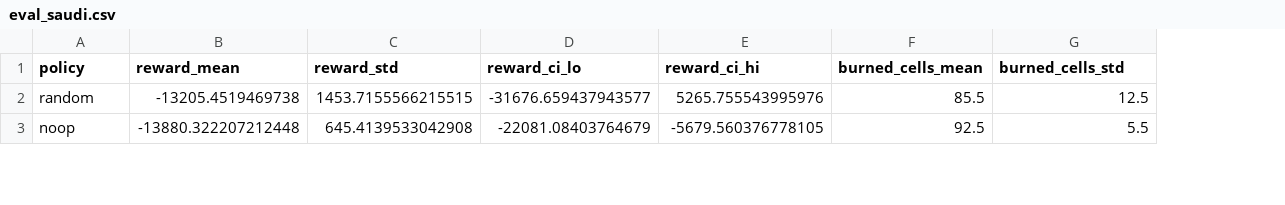
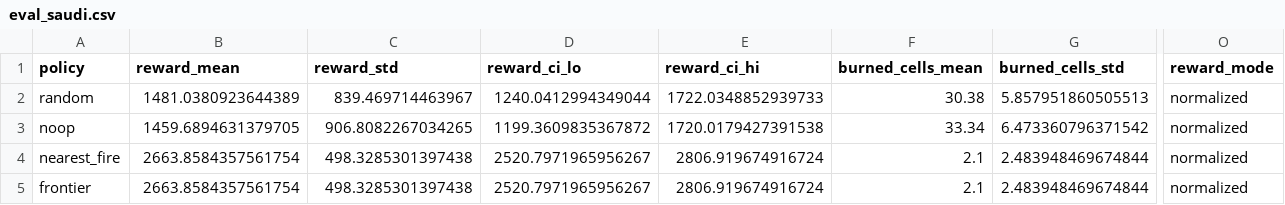
Before and after one commit to aliakarma/wildfire-rl, a CSV file: results/eval_saudi.csv, drawn as a sheet; only a part is shown, gaps mark what is left out; rows hold the shown columns only; the diff covers the shown part only; the diff names each change by its address in the sheet, - before the commit and + after, or states it on an @@ line.

Commit message:
Phase 15B/16: Heuristic coordination + infrastructure
Major research pivot: rigorous evaluation established that single-agent PPO does not beat a no-op baseline on this task, while deterministic heuristic routers (nearest_fire/frontier) contain fire near-perfectly. Project reframed around heuristic-based coordination as the effective method, with PPO retained as an honest negative-result baseline. Adds: (1) Phase 15B — infrastructure-aware objectives, hierarchical hybrid control, symmetric cross-region transfer study, and strategic ablations; (2) Phase 16 reframe — new reward knobs (agent_suppression_weight, proximity_weight, fire_weight) documented as ablation levers; (3) effective-method gate replacing PPO-specific gate; (4) Colab notebook for authoritative training; (5) bootstrap_ci for distribution-free CIs. Configs updated with spread_scale recalibration (0.5→0.7 Saudi), evaluation now includes heuristic baselines, all statistics report effect sizes alongside p-values.

```diff
--- a/results/eval_saudi.csv
+++ b/results/eval_saudi.csv
+column O (reward_mode), rows 2-3: normalized | normalized
-B2 (reward_mean): -13205.4519469738
+B2 (reward_mean): 1481.0380923644389
-C2 (reward_std): 1453.7155566215515
+C2 (reward_std): 839.469714463967
-D2 (reward_ci_lo): -31676.659437943577
+D2 (reward_ci_lo): 1240.0412994349044
-E2 (reward_ci_hi): 5265.755543995976
+E2 (reward_ci_hi): 1722.0348852939733
-F2 (burned_cells_mean): 85.5
+F2 (burned_cells_mean): 30.38
-G2 (burned_cells_std): 12.5
+G2 (burned_cells_std): 5.857951860505513
-B3 (reward_mean): -13880.322207212448
+B3 (reward_mean): 1459.6894631379705
-C3 (reward_std): 645.4139533042908
+C3 (reward_std): 906.8082267034265
-D3 (reward_ci_lo): -22081.08403764679
+D3 (reward_ci_lo): 1199.3609835367872
-E3 (reward_ci_hi): -5679.560376778105
+E3 (reward_ci_hi): 1720.0179427391538
-F3 (burned_cells_mean): 92.5
+F3 (burned_cells_mean): 33.34
-G3 (burned_cells_std): 5.5
+G3 (burned_cells_std): 6.473360796371542
+row 4: nearest_fire | 2663.8584357561754 | 498.3285301397438 | 2520.7971965956267 | 2806.919674916724 | 2.1 | 2.483948469674844 | normalized
+row 5: frontier | 2663.8584357561754 | 498.3285301397438 | 2520.7971965956267 | 2806.919674916724 | 2.1 | 2.483948469674844 | normalized
```
Also changed, not shown: 31 edited cells elsewhere in this file, 15 other files.
